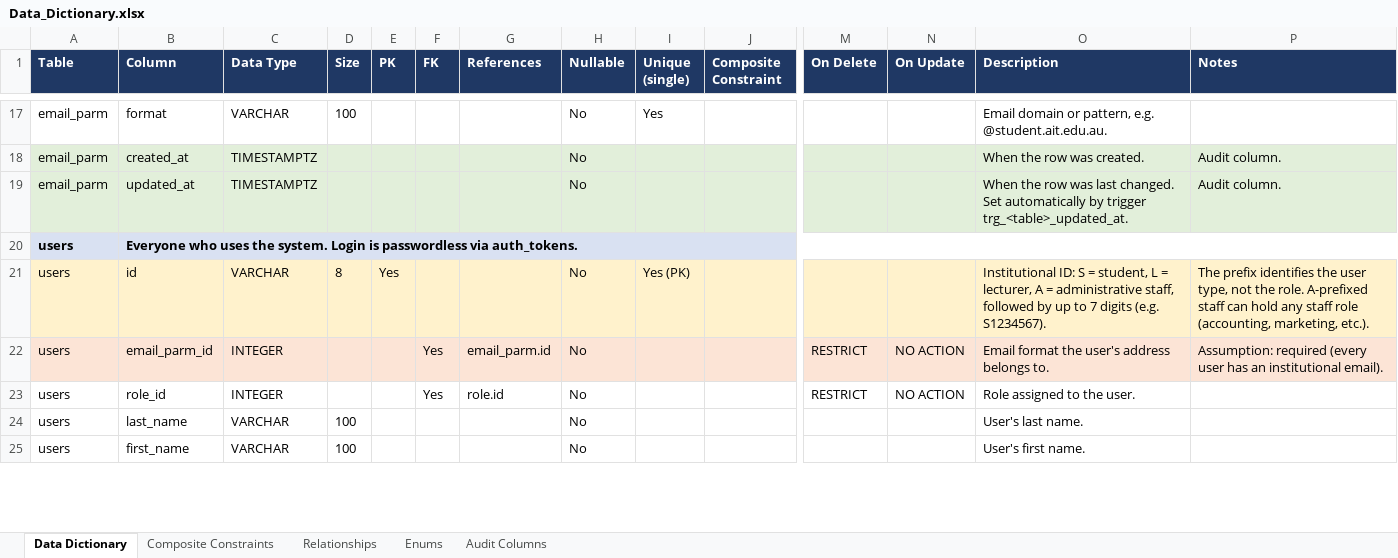
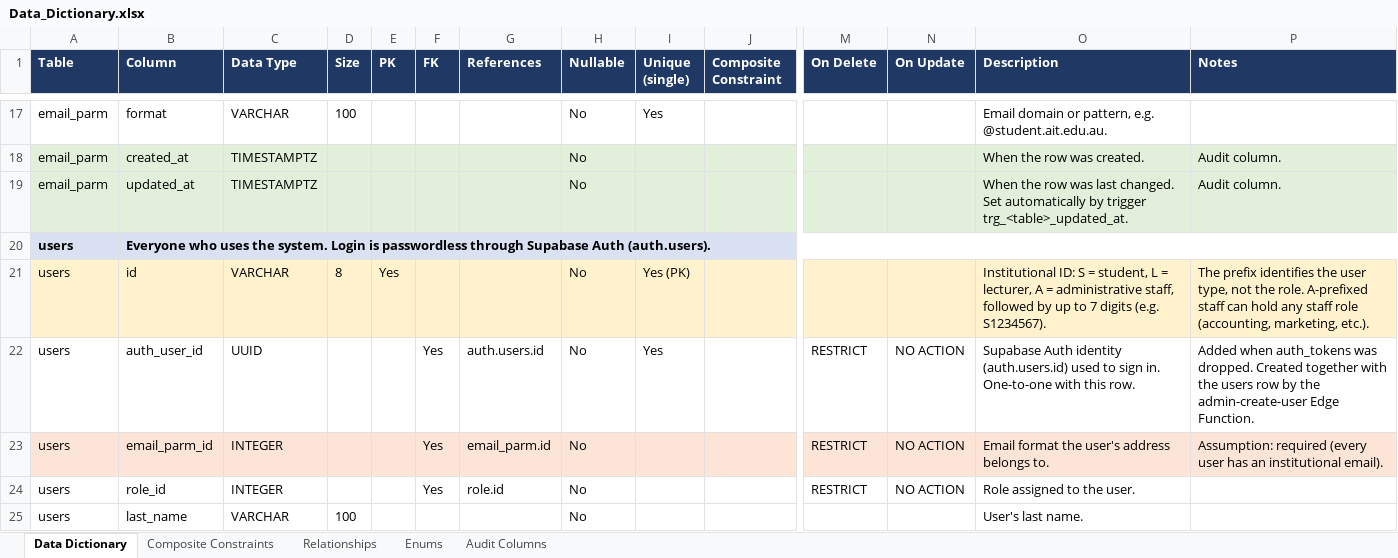
Before and after one commit to Jguardo03/Attendance-Sas, an Excel workbook: docs/Data_Dictionary.xlsx, sheet Data Dictionary, drawn as a sheet; only a part is shown, gaps mark what is left out; the shorter side is filled out with more unchanged rows; values as stored, in another font and other column widths than the file's, no borders; rows hold the shown columns only; the diff covers the shown part only; the diff names each change by its address in the sheet, - before the commit and + after, or states it on an @@ line.

```diff
--- a/docs/Data_Dictionary.xlsx (sheet Data Dictionary)
+++ b/docs/Data_Dictionary.xlsx (sheet Data Dictionary)
-B20 (Column): …is passwordless via auth_tokens.
+B20 (Column): …is passwordless through Supabase Auth (auth.users).
+row 22: users | auth_user_id | UUID |  |  | Yes | auth.users.id | No | Yes |  | RESTRICT | NO ACTION | Supabase Auth identity (auth.users.id) used to sign in. One-to-one with this row. | Added when auth_tokens was dropped. Created together with the users row by the admin-create-user Edge Function.
```
Also changed, not shown: 13 added rows and 9 removed rows elsewhere in this sheet, sheet Relationships, sheet Composite Constraints, sheet Audit Columns, sheet Enums, 2 other files.
